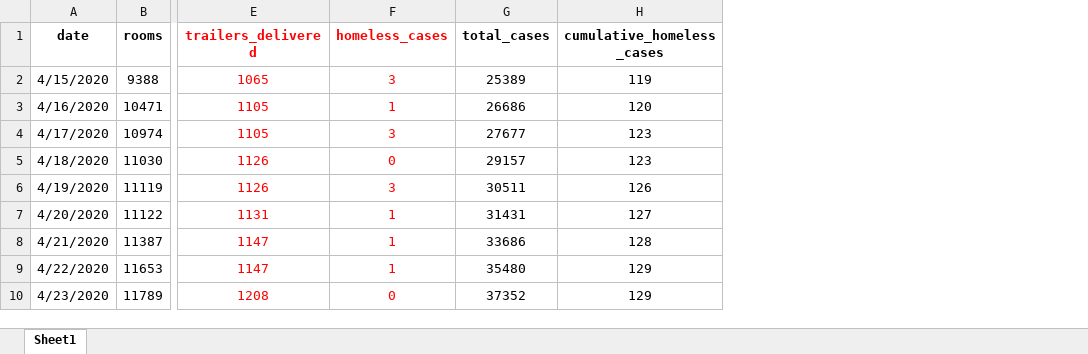
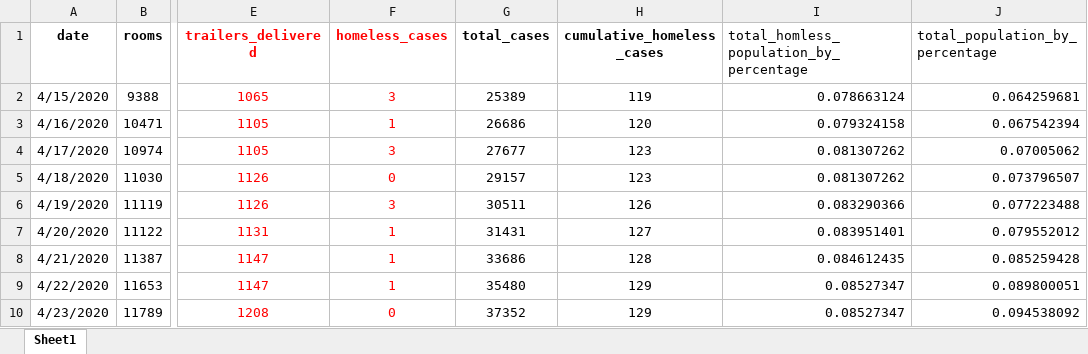
Before and after one commit to engmarkrezk/DFT_FinalProject, an Excel workbook: covid19_homeless_impact.xlsx, sheet Sheet1, drawn as a sheet; only a part is shown, gaps mark what is left out; values as stored, in another font and other column widths than the file's, no borders; the diff names each change by its address in the sheet, - before the commit and + after, or states it on an @@ line.

Commit message:
Added percentage of population affected

```diff
--- a/covid19_homeless_impact.xlsx (sheet Sheet1)
+++ b/covid19_homeless_impact.xlsx (sheet Sheet1)
+column I, rows 1-10: total_homless_population_by_percentage | 0.078663124 | 0.079324158 | 0.081307262 | 0.081307262 | 0.083290366 | 0.083951401 | 0.084612435 | 0.08527347 | 0.08527347
+column J (total_population_by_percentage), rows 2-10: 0.064259681 | 0.067542394 | 0.07005062 | 0.073796507 | 0.077223488 | 0.079552012 | 0.085259428 | 0.089800051 | 0.094538092
```
